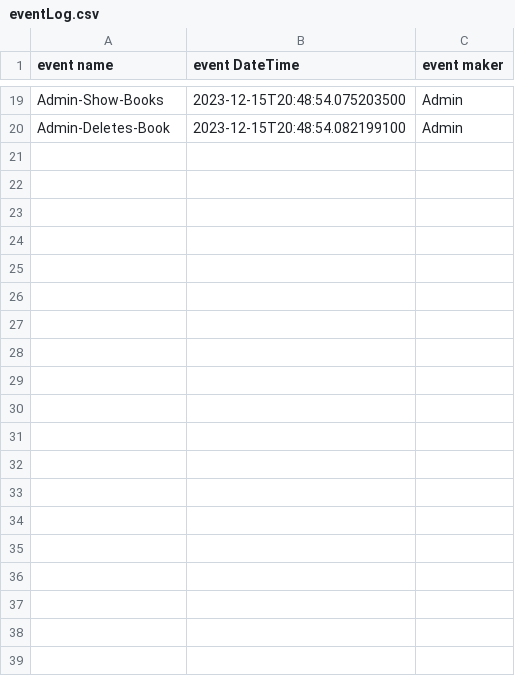
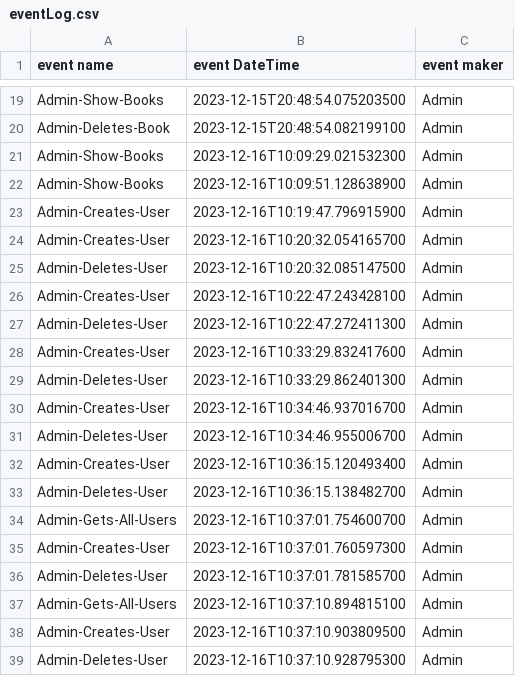
Before and after one commit to Boodyahmedhamdy/pl3-project, a CSV file: libraryManagementSystem/eventLog.csv, drawn as a sheet; only a part is shown, gaps mark what is left out; the diff covers the shown part only.

```diff
--- a/libraryManagementSystem/eventLog.csv
+++ b/libraryManagementSystem/eventLog.csv
@@ -20 +20,20 @@ Admin-Show-Books,2023-12-15T20:48:54.075203500,Admin
 Admin-Deletes-Book,2023-12-15T20:48:54.082199100,Admin
+Admin-Show-Books,2023-12-16T10:09:29.021532300,Admin
+Admin-Show-Books,2023-12-16T10:09:51.128638900,Admin
+Admin-Creates-User,2023-12-16T10:19:47.796915900,Admin
+Admin-Creates-User,2023-12-16T10:20:32.054165700,Admin
+Admin-Deletes-User,2023-12-16T10:20:32.085147500,Admin
+Admin-Creates-User,2023-12-16T10:22:47.243428100,Admin
+Admin-Deletes-User,2023-12-16T10:22:47.272411300,Admin
+Admin-Creates-User,2023-12-16T10:33:29.832417600,Admin
+Admin-Deletes-User,2023-12-16T10:33:29.862401300,Admin
+Admin-Creates-User,2023-12-16T10:34:46.937016700,Admin
+Admin-Deletes-User,2023-12-16T10:34:46.955006700,Admin
+Admin-Creates-User,2023-12-16T10:36:15.120493400,Admin
+Admin-Deletes-User,2023-12-16T10:36:15.138482700,Admin
+Admin-Gets-All-Users,2023-12-16T10:37:01.754600700,Admin
+Admin-Creates-User,2023-12-16T10:37:01.760597300,Admin
+Admin-Deletes-User,2023-12-16T10:37:01.781585700,Admin
+Admin-Gets-All-Users,2023-12-16T10:37:10.894815100,Admin
+Admin-Creates-User,2023-12-16T10:37:10.903809500,Admin
+Admin-Deletes-User,2023-12-16T10:37:10.928795300,Admin
```
Also changed, not shown: 21 added rows elsewhere in this file, 14 other files.
